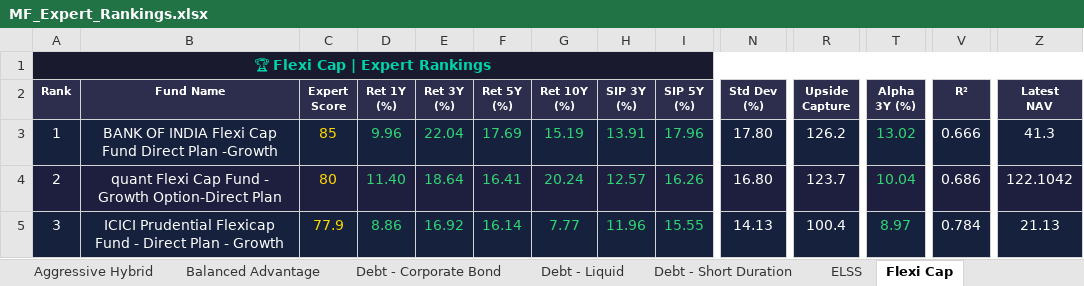
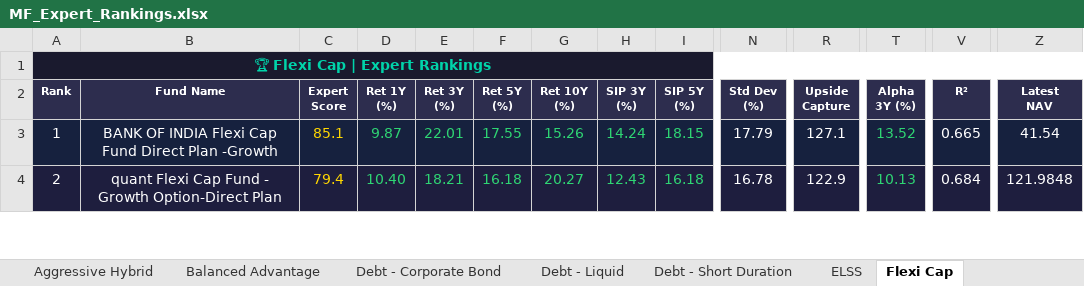
Before and after one commit to myfinancialria/mf-data-fetcher, an Excel workbook: output/MF_Expert_Rankings.xlsx, sheet Flexi Cap, drawn as a sheet; only a part is shown, gaps mark what is left out; values as stored, in another font and other column widths than the file's, no borders; removed rows and columns are numbered as before the commit, all else as after; rows hold the shown columns only; the diff covers the shown part only; the diff names each change by its address in the sheet, - before the commit and + after, or states it on an @@ line.

```diff
--- a/output/MF_Expert_Rankings.xlsx (sheet Flexi Cap)
+++ b/output/MF_Expert_Rankings.xlsx (sheet Flexi Cap)
-C3 (Expert Score): 85
+C3 (Expert Score): 85.1
-D3 (Ret 1Y (%)): 9.96
+D3 (Ret 1Y (%)): 9.87
-E3 (Ret 3Y (%)): 22.04
+E3 (Ret 3Y (%)): 22.01
-F3 (Ret 5Y (%)): 17.69
+F3 (Ret 5Y (%)): 17.55
-G3 (Ret 10Y (%)): 15.19
+G3 (Ret 10Y (%)): 15.26
-H3 (SIP 3Y (%)): 13.91
+H3 (SIP 3Y (%)): 14.24
-I3 (SIP 5Y (%)): 17.96
+I3 (SIP 5Y (%)): 18.15
-N3 (Std Dev (%)): 17.80
+N3 (Std Dev (%)): 17.79
-R3 (Upside Capture): 126.2
+R3 (Upside Capture): 127.1
-T3 (Alpha 3Y (%)): 13.02
+T3 (Alpha 3Y (%)): 13.52
-V3 (R²): 0.666
+V3 (R²): 0.665
-Z3 (Latest NAV): 41.3
+Z3 (Latest NAV): 41.54
-C4 (Expert Score): 80
+C4 (Expert Score): 79.4
-D4 (Ret 1Y (%)): 11.40
+D4 (Ret 1Y (%)): 10.40
-E4 (Ret 3Y (%)): 18.64
+E4 (Ret 3Y (%)): 18.21
-F4 (Ret 5Y (%)): 16.41
+F4 (Ret 5Y (%)): 16.18
-G4 (Ret 10Y (%)): 20.24
+G4 (Ret 10Y (%)): 20.27
-H4 (SIP 3Y (%)): 12.57
+H4 (SIP 3Y (%)): 12.43
-I4 (SIP 5Y (%)): 16.26
+I4 (SIP 5Y (%)): 16.18
-N4 (Std Dev (%)): 16.80
+N4 (Std Dev (%)): 16.78
-R4 (Upside Capture): 123.7
+R4 (Upside Capture): 122.9
-T4 (Alpha 3Y (%)): 10.04
+T4 (Alpha 3Y (%)): 10.13
-V4 (R²): 0.686
+V4 (R²): 0.684
-Z4 (Latest NAV): 122.1042
+Z4 (Latest NAV): 121.9848
-row 5: 3 | ICICI Prudential Flexicap Fund - Direct Plan - Growth | 77.9 | 8.86 | 16.92 | 16.14 | 7.77 | 11.96 | 15.55 | 14.13 | 100.4 | 8.97 | 0.784 | 21.13
```
Also changed, not shown: 11 added rows, 10 removed rows, 560 edited cells and cell formats elsewhere in this sheet, sheet Mid Cap, sheet Sectoral - Banking, sheet Small Cap, sheet ELSS, sheet Large Cap, sheet Balanced Advantage, 11 more sheets, 5 other files.
